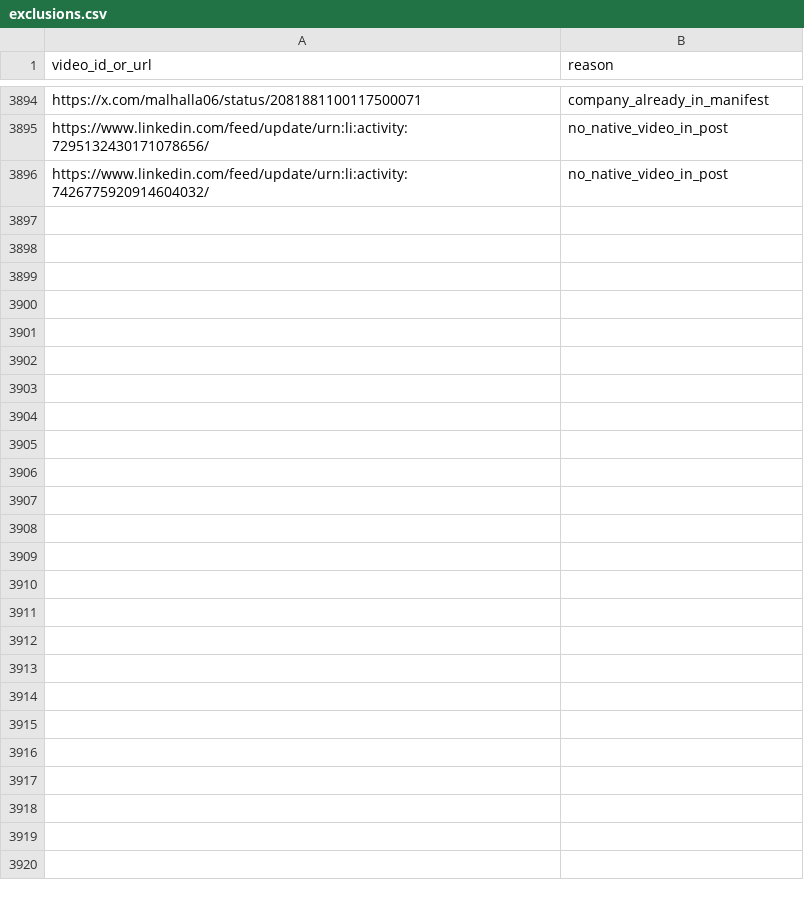
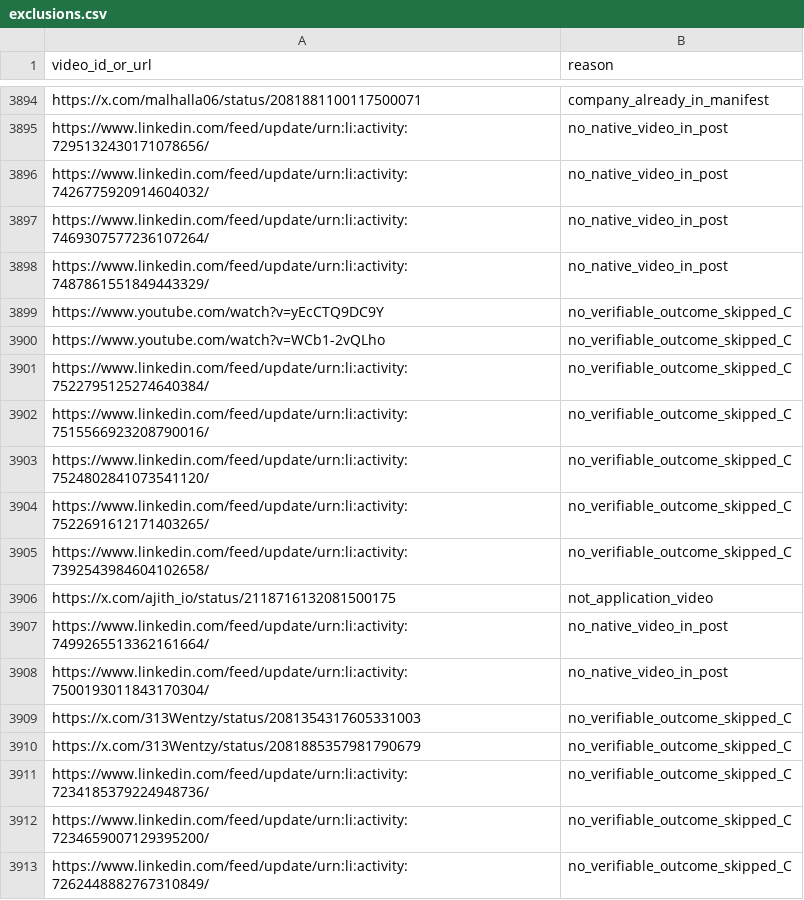
Before and after one commit to ArioMoniri/yct, a CSV file: data/wave2_pool/exclusions.csv, drawn as a sheet; only a part is shown, gaps mark what is left out; the diff names each change by its address in the sheet, - before the commit and + after, or states it on an @@ line.

```diff
--- a/data/wave2_pool/exclusions.csv
+++ b/data/wave2_pool/exclusions.csv
+row 3897: https://www.linkedin.com/feed/update/urn:li:activity:7469307577236107264/ | no_native_video_in_post
+row 3898: https://www.linkedin.com/feed/update/urn:li:activity:7487861551849443329/ | no_native_video_in_post
+row 3899: https://www.youtube.com/watch?v=yEcCTQ9DC9Y | no_verifiable_outcome_skipped_C
+row 3900: https://www.youtube.com/watch?v=WCb1-2vQLho | no_verifiable_outcome_skipped_C
+row 3901: https://www.linkedin.com/feed/update/urn:li:activity:7522795125274640384/ | no_verifiable_outcome_skipped_C
+row 3902: https://www.linkedin.com/feed/update/urn:li:activity:7515566923208790016/ | no_verifiable_outcome_skipped_C
+row 3903: https://www.linkedin.com/feed/update/urn:li:activity:7524802841073541120/ | no_verifiable_outcome_skipped_C
+row 3904: https://www.linkedin.com/feed/update/urn:li:activity:7522691612171403265/ | no_verifiable_outcome_skipped_C
+row 3905: https://www.linkedin.com/feed/update/urn:li:activity:7392543984604102658/ | no_verifiable_outcome_skipped_C
+row 3906: https://x.com/ajith_io/status/2118716132081500175 | not_application_video
+row 3907: https://www.linkedin.com/feed/update/urn:li:activity:7499265513362161664/ | no_native_video_in_post
+row 3908: https://www.linkedin.com/feed/update/urn:li:activity:7500193011843170304/ | no_native_video_in_post
+row 3909: https://x.com/313Wentzy/status/2081354317605331003 | no_verifiable_outcome_skipped_C
+row 3910: https://x.com/313Wentzy/status/2081885357981790679 | no_verifiable_outcome_skipped_C
+row 3911: https://www.linkedin.com/feed/update/urn:li:activity:7234185379224948736/ | no_verifiable_outcome_skipped_C
+row 3912: https://www.linkedin.com/feed/update/urn:li:activity:7234659007129395200/ | no_verifiable_outcome_skipped_C
+row 3913: https://www.linkedin.com/feed/update/urn:li:activity:7262448882767310849/ | no_verifiable_outcome_skipped_C
```
Also changed, not shown: data/wave2_pool/pool_manifest.csv, data/wave2_pool/search_log.csv, 4 other files.
